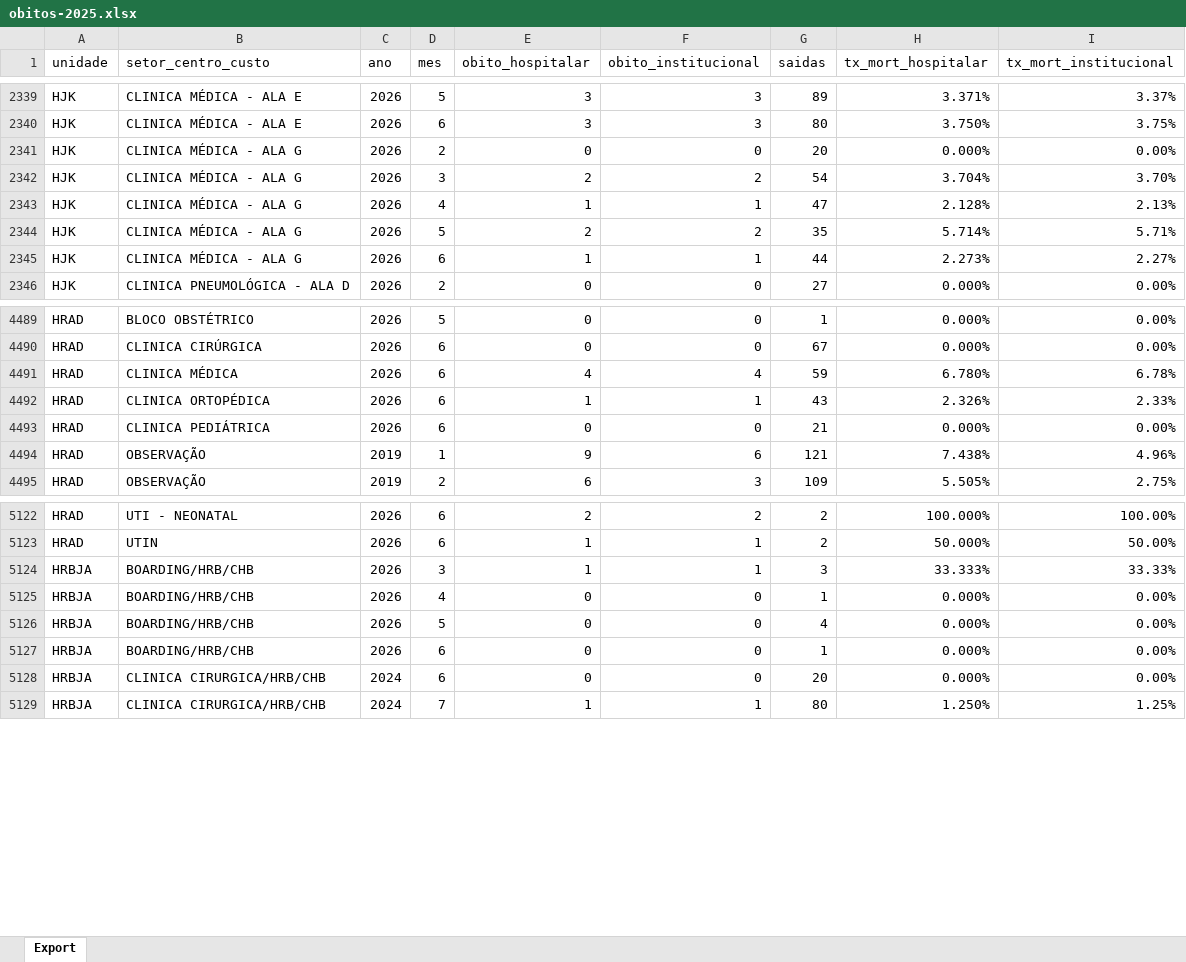
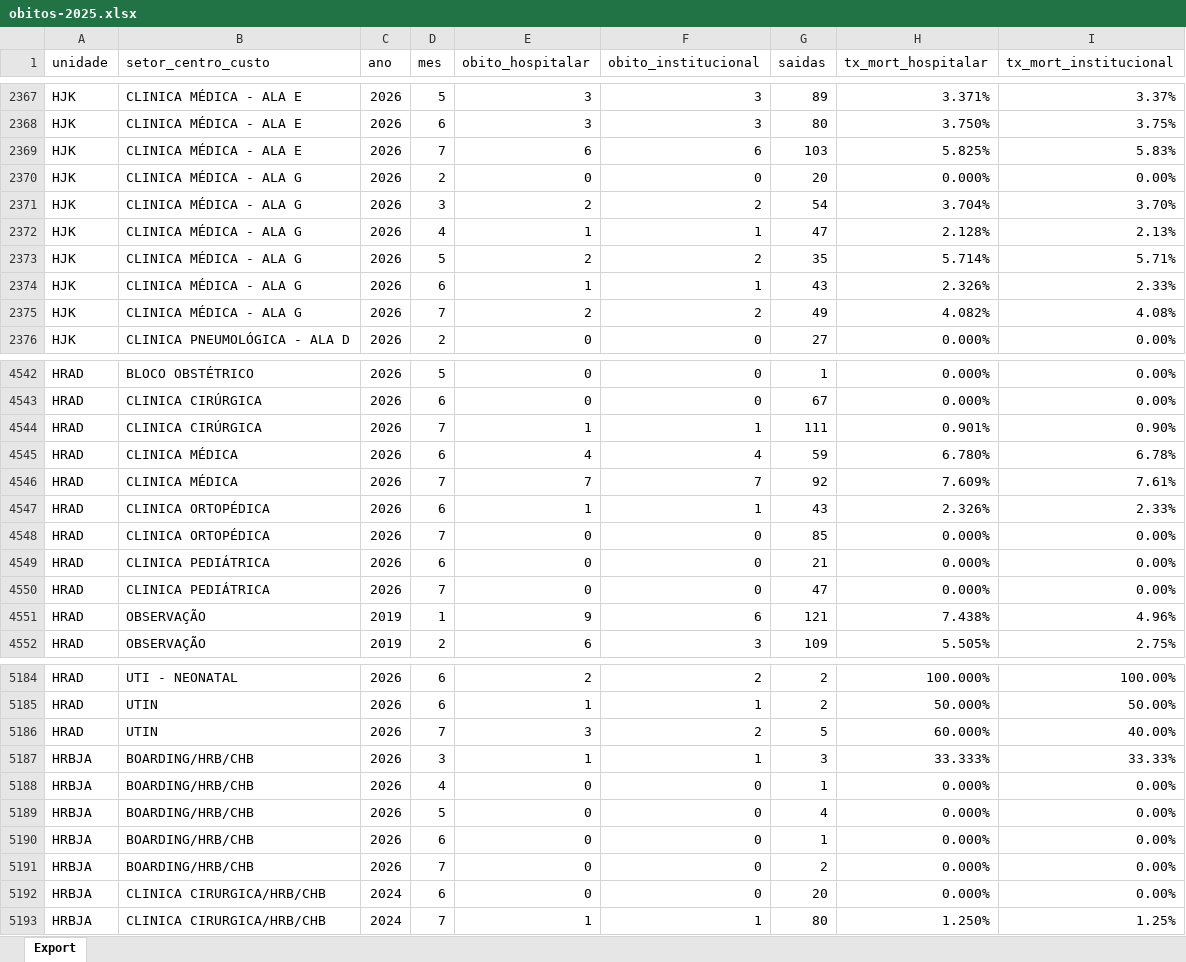
Before and after one commit to transparencia-mg/fhemig_obitos-hospitalares-institucionais, an Excel workbook: upload/obitos-2025.xlsx, sheet Export, drawn as a sheet; only a part is shown, gaps mark what is left out; values as stored, in another font and other column widths than the file's, no borders; addresses are those after the commit; the diff covers the shown part only; the diff names each change by its address in the sheet, - before the commit and + after, or states it on an @@ line.

```diff
--- a/upload/obitos-2025.xlsx (sheet Export)
+++ b/upload/obitos-2025.xlsx (sheet Export)
+row 2369: HJK | CLINICA MÉDICA - ALA E | 2026 | 7 | 6 | 6 | 103 | 5.825% | 5.83%
-G2374 (saidas): 44
+G2374 (saidas): 43
-H2374 (tx_mort_hospitalar): 2.273%
+H2374 (tx_mort_hospitalar): 2.326%
-I2374 (tx_mort_institucional): 2.27%
+I2374 (tx_mort_institucional): 2.33%
+row 2375: HJK | CLINICA MÉDICA - ALA G | 2026 | 7 | 2 | 2 | 49 | 4.082% | 4.08%
+row 4544: HRAD | CLINICA CIRÚRGICA | 2026 | 7 | 1 | 1 | 111 | 0.901% | 0.90%
+row 4546: HRAD | CLINICA MÉDICA | 2026 | 7 | 7 | 7 | 92 | 7.609% | 7.61%
+row 4548: HRAD | CLINICA ORTOPÉDICA | 2026 | 7 | 0 | 0 | 85 | 0.000% | 0.00%
+row 4550: HRAD | CLINICA PEDIÁTRICA | 2026 | 7 | 0 | 0 | 47 | 0.000% | 0.00%
+row 5186: HRAD | UTIN | 2026 | 7 | 3 | 2 | 5 | 60.000% | 40.00%
+row 5191: HRBJA | BOARDING/HRB/CHB | 2026 | 7 | 0 | 0 | 2 | 0.000% | 0.00%
```
Also changed, not shown: 89 added rows, 59 removed rows and 75 edited cells elsewhere in this sheet.
